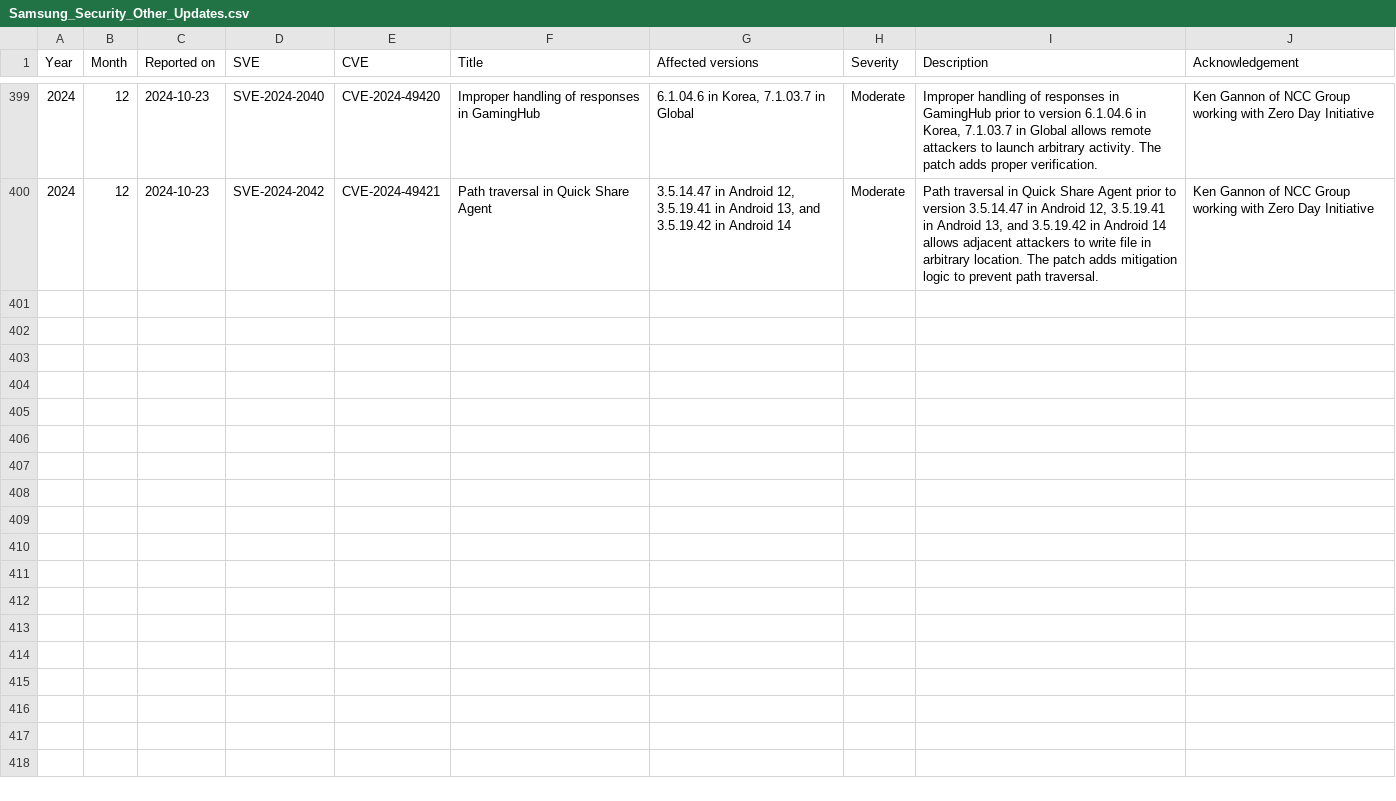
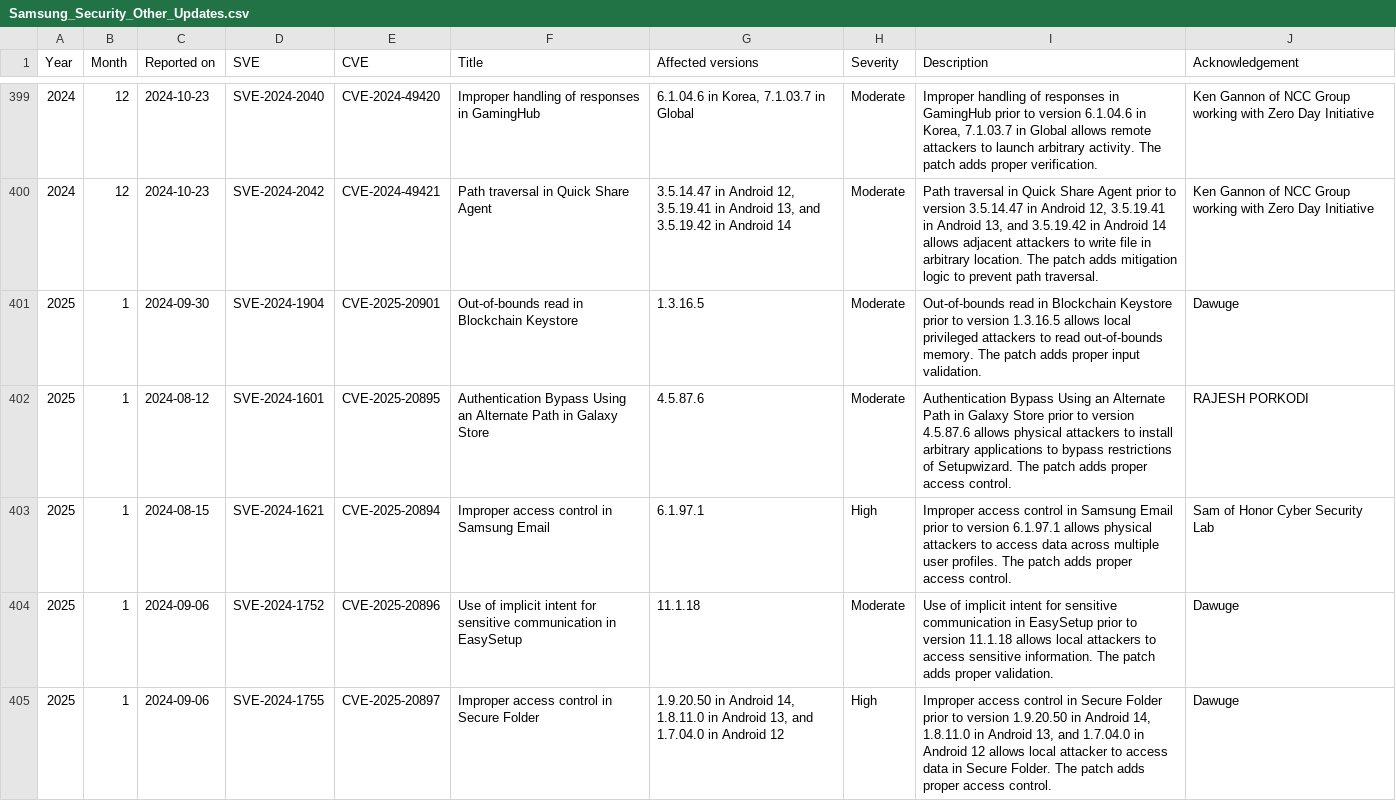
Before and after one commit to NetKingJ/awesome-android-security, a CSV file: Samsung_SVE_DataBase/Samsung_Security_Other_Updates.csv, drawn as a sheet; only a part is shown, gaps mark what is left out; the diff covers the shown part only.

```diff
--- a/Samsung_SVE_DataBase/Samsung_Security_Other_Updates.csv
+++ b/Samsung_SVE_DataBase/Samsung_Security_Other_Updates.csv
@@ -400 +400,6 @@ Year,Month,Reported on,SVE,CVE,Title,Affected versions,Severity,Description,Ackn
 2024,12,2024-10-23,SVE-2024-2042,CVE-2024-49421,Path traversal in Quick Share Agent,"3.5.14.47 in Android 12, 3.5.19.41 in Android 13, and 3.5.19.42 in Android 14",Moderate,"Path traversal in Quick Share Agent prior to version 3.5.14.47 in Android 12, 3.5.19.41 in Android 13, and 3.5.19.42 in Android 14 allows adjacent attackers to write file in arbitrary location. The patch adds mitigation logic to prevent path traversal.",Ken Gannon of NCC Group working with Zero Day Initiative
+2025,1,2024-09-30,SVE-2024-1904,CVE-2025-20901,Out-of-bounds read in Blockchain Keystore,1.3.16.5,Moderate,Out-of-bounds read in Blockchain Keystore prior to version 1.3.16.5 allows local privileged attackers to read out-of-bounds memory. The patch adds proper input validation.,Dawuge
+2025,1,2024-08-12,SVE-2024-1601,CVE-2025-20895,Authentication Bypass Using an Alternate Path in Galaxy Store,4.5.87.6,Moderate,Authentication Bypass Using an Alternate Path in Galaxy Store prior to version 4.5.87.6 allows physical attackers to install arbitrary applications to bypass restrictions of Setupwizard. The patch adds proper access control.,RAJESH PORKODI
+2025,1,2024-08-15,SVE-2024-1621,CVE-2025-20894,Improper access control in Samsung Email,6.1.97.1,High,Improper access control in Samsung Email prior to version 6.1.97.1 allows physical attackers to access data across multiple user profiles. The patch adds proper access control.,Sam of Honor Cyber Security Lab
+2025,1,2024-09-06,SVE-2024-1752,CVE-2025-20896,Use of implicit intent for sensitive communication in EasySetup,11.1.18,Moderate,Use of implicit intent for sensitive communication in EasySetup prior to version 11.1.18 allows local attackers to access sensitive information. The patch adds proper validation.,Dawuge
+2025,1,2024-09-06,SVE-2024-1755,CVE-2025-20897,Improper access control in Secure Folder,"1.9.20.50 in Android 14, 1.8.11.0 in Android 13, and 1.7.04.0 in Android 12",High,"Improper access control in Secure Folder prior to version 1.9.20.50 in Android 14, 1.8.11.0 in Android 13, and 1.7.04.0 in Android 12 allows local attacker to access data in Secure Folder. The patch adds proper access control.",Dawuge
```
Also changed, not shown: 4 added rows elsewhere in this file, Samsung_SVE_DataBase/Samsung_Security_Firmware_Updates.csv.
